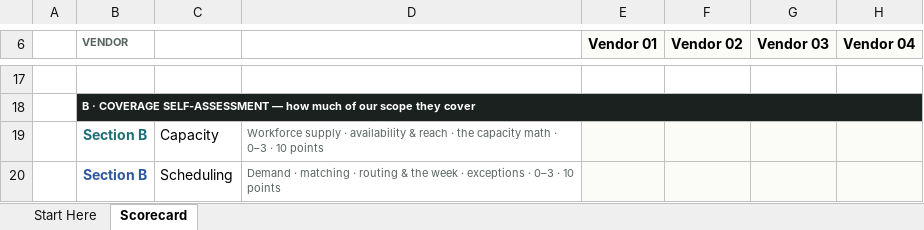
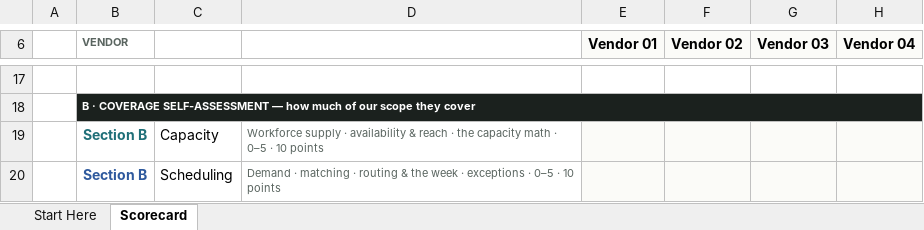
Before and after one commit to worker-max/compassus-capacity-pm, an Excel workbook: agents/compassus-capacity-pm/vendor-evaluation/Vendor-Scorecard-SIMPLE.xlsx, sheet Scorecard, drawn as a sheet; only a part is shown, gaps mark what is left out; values as stored, in another font and other column widths than the file's, no borders; conditional formats not drawn; the diff covers the shown part only; the diff names each change by its address in the sheet, - before the commit and + after, or states it on an @@ line.

```diff
--- a/agents/compassus-capacity-pm/vendor-evaluation/Vendor-Scorecard-SIMPLE.xlsx (sheet Scorecard)
+++ b/agents/compassus-capacity-pm/vendor-evaluation/Vendor-Scorecard-SIMPLE.xlsx (sheet Scorecard)
-D19: …math · 0–3 · 10…
+D19: …math · 0–5 · 10…
-D20: …exceptions · 0–3 · 10…
+D20: …exceptions · 0–5 · 10…
```
Also changed, not shown: 18 edited cells elsewhere in this sheet, sheet Start Here, 4 other files.
